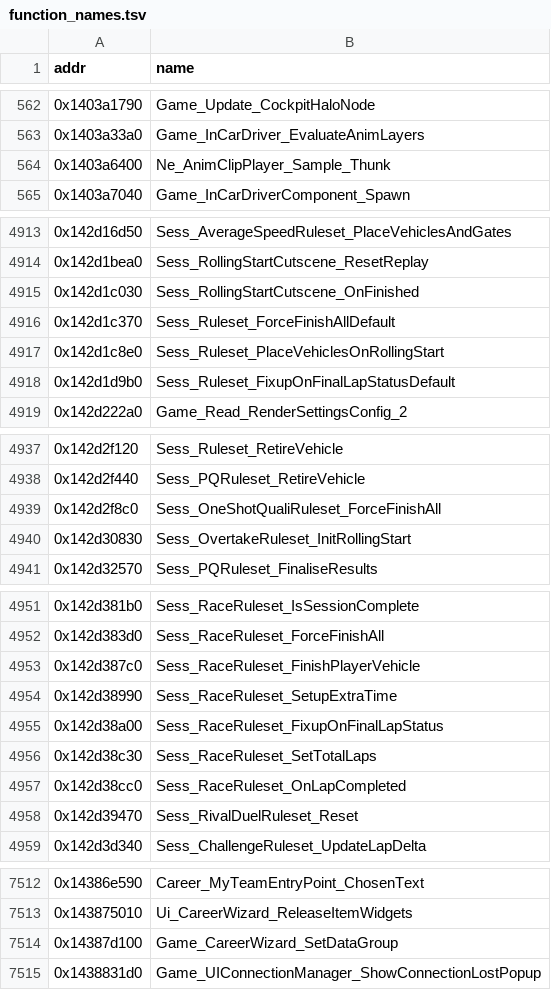
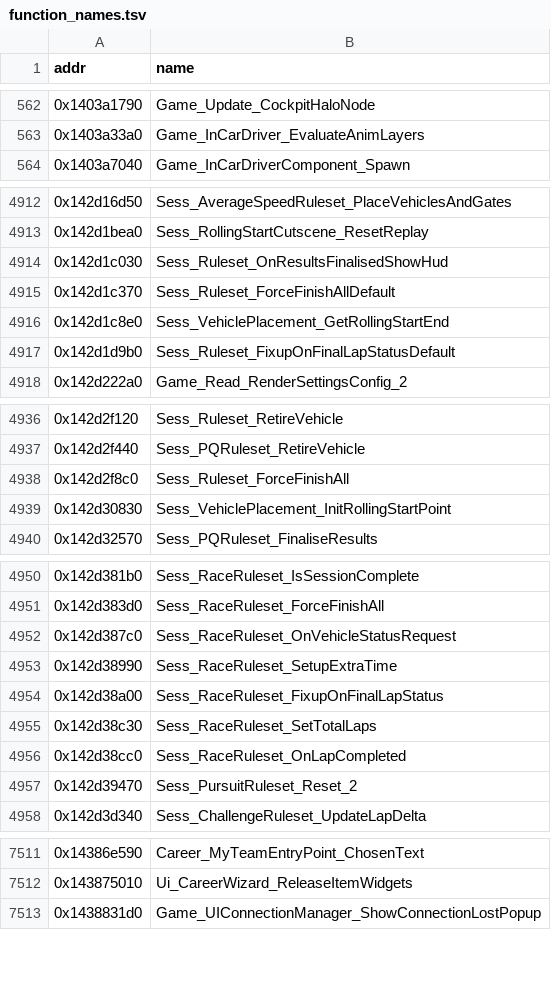
Before and after one commit to Swofty-Developments/SwoftyLauncher, a TSV file: re/db/function_names.tsv, drawn as a sheet; only a part is shown, gaps mark what is left out; the diff covers the shown part only.

```diff
--- a/re/db/function_names.tsv
+++ b/re/db/function_names.tsv
@@ -563,3 +563,2 @@ addr	name
 0x1403a33a0	Game_InCarDriver_EvaluateAnimLayers
-0x1403a6400	Ne_AnimClipPlayer_Sample_Thunk
 0x1403a7040	Game_InCarDriverComponent_Spawn
@@ -4914,5 +4913,5 @@ addr	name
 0x142d1bea0	Sess_RollingStartCutscene_ResetReplay
-0x142d1c030	Sess_RollingStartCutscene_OnFinished
+0x142d1c030	Sess_Ruleset_OnResultsFinalisedShowHud
 0x142d1c370	Sess_Ruleset_ForceFinishAllDefault
-0x142d1c8e0	Sess_Ruleset_PlaceVehiclesOnRollingStart
+0x142d1c8e0	Sess_VehiclePlacement_GetRollingStartEnd
 0x142d1d9b0	Sess_Ruleset_FixupOnFinalLapStatusDefault
@@ -4938,4 +4937,4 @@ addr	name
 0x142d2f440	Sess_PQRuleset_RetireVehicle
-0x142d2f8c0	Sess_OneShotQualiRuleset_ForceFinishAll
-0x142d30830	Sess_OvertakeRuleset_InitRollingStart
+0x142d2f8c0	Sess_Ruleset_ForceFinishAll
+0x142d30830	Sess_VehiclePlacement_InitRollingStartPoint
 0x142d32570	Sess_PQRuleset_FinaliseResults
@@ -4952,3 +4951,3 @@ addr	name
 0x142d383d0	Sess_RaceRuleset_ForceFinishAll
-0x142d387c0	Sess_RaceRuleset_FinishPlayerVehicle
+0x142d387c0	Sess_RaceRuleset_OnVehicleStatusRequest
 0x142d38990	Sess_RaceRuleset_SetupExtraTime
@@ -4957,3 +4956,3 @@ addr	name
 0x142d38cc0	Sess_RaceRuleset_OnLapCompleted
-0x142d39470	Sess_RivalDuelRuleset_Reset
+0x142d39470	Sess_PursuitRuleset_Reset_2
 0x142d3d340	Sess_ChallengeRuleset_UpdateLapDelta
@@ -7513,3 +7512,2 @@ addr	name
 0x143875010	Ui_CareerWizard_ReleaseItemWidgets
-0x14387d100	Game_CareerWizard_SetDataGroup
 0x1438831d0	Game_UIConnectionManager_ShowConnectionLostPopup
```
Also changed, not shown: 34 edited cells elsewhere in this file, 1 other file.
